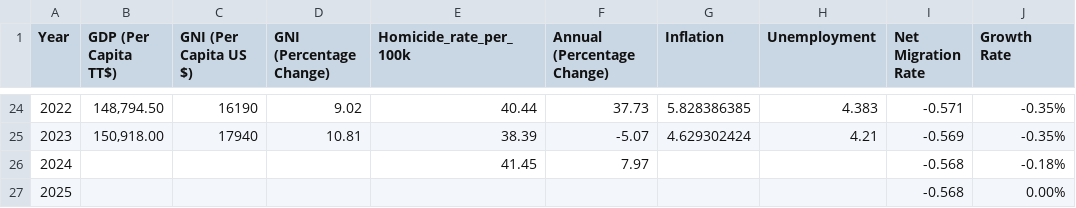
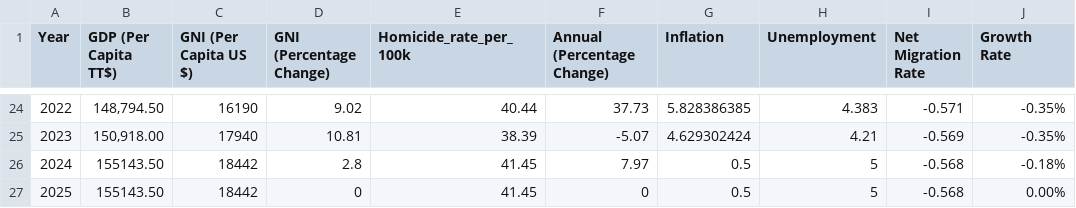
Before and after one commit to CorporaCorporate/COMP-3610-Project, a CSV file: csvs/socio-economic-indicators-collated copy.csv, drawn as a sheet; only a part is shown, gaps mark what is left out.

```diff
--- a/csvs/socio-economic-indicators-collated copy.csv
+++ b/csvs/socio-economic-indicators-collated copy.csv
@@ -25,3 +25,3 @@ Year,GDP (Per Capita TT$), GNI (Per Capita US $), GNI (Percentage Change),Homici
 2023,"150,918.00",17940,10.81,38.39,-5.07,4.629302424,4.21,-0.569,-0.35%
-2024,,,,41.45,7.97,,,-0.568,-0.18%
-2025,,,,,,,,-0.568,0.00%
+2024,"155143.50",18442,2.8,41.45,7.97,0.5,5,-0.568,-0.18%
+2025,"155143.50",18442,0,41.45,0,0.5,5,-0.568,0.00%
```
Also changed, not shown: csvs/master_df_with_seat_analysis.csv, csvs/socioeconomic_df_gdp_added.csv, 8 other files.
